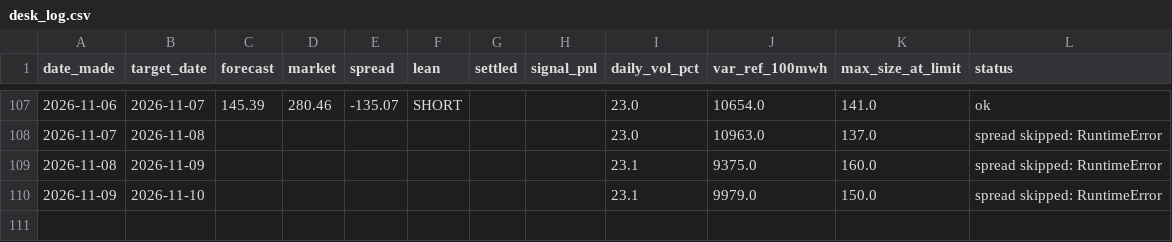
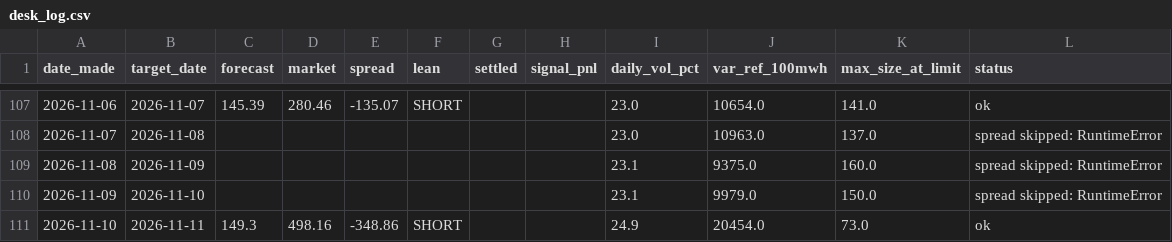
Before and after one commit to Evanssdas/gb-desk-report, a CSV file: desk_log.csv, drawn as a sheet; only a part is shown, gaps mark what is left out; the diff names each change by its address in the sheet, - before the commit and + after, or states it on an @@ line.

```diff
--- a/desk_log.csv
+++ b/desk_log.csv
+row 111: 2026-11-10 | 2026-11-11 | 149.3 | 498.16 | -348.86 | SHORT |  |  | 24.9 | 20454.0 | 73.0 | ok
```
Also changed, not shown: 2 other files.
